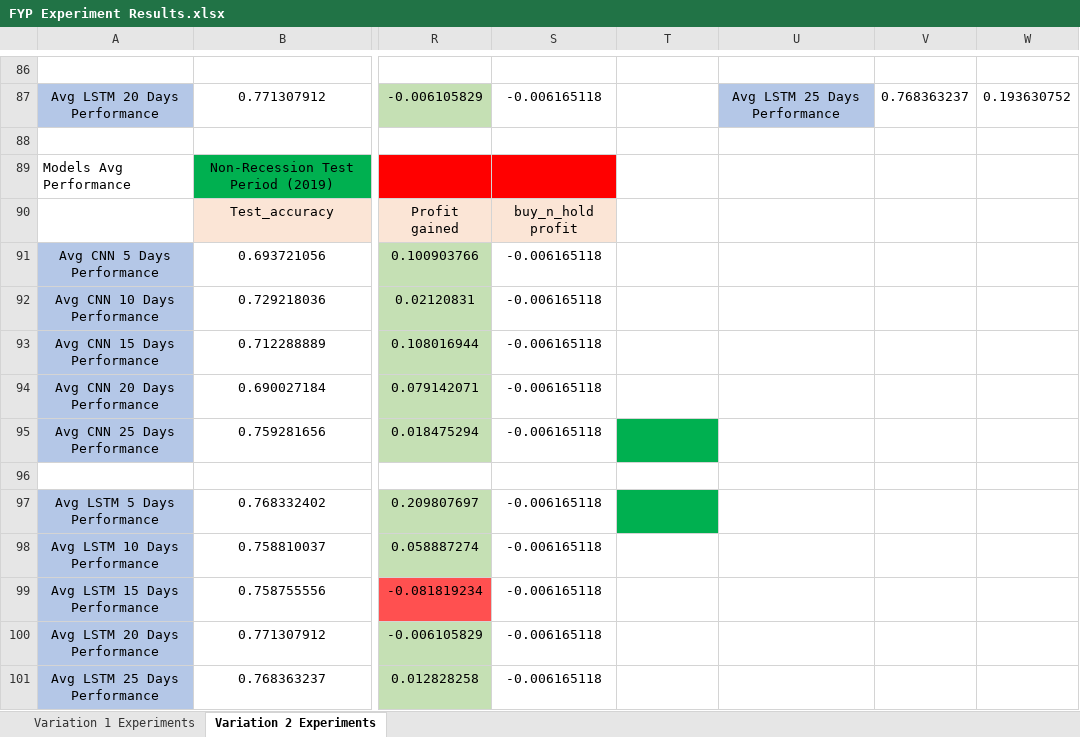
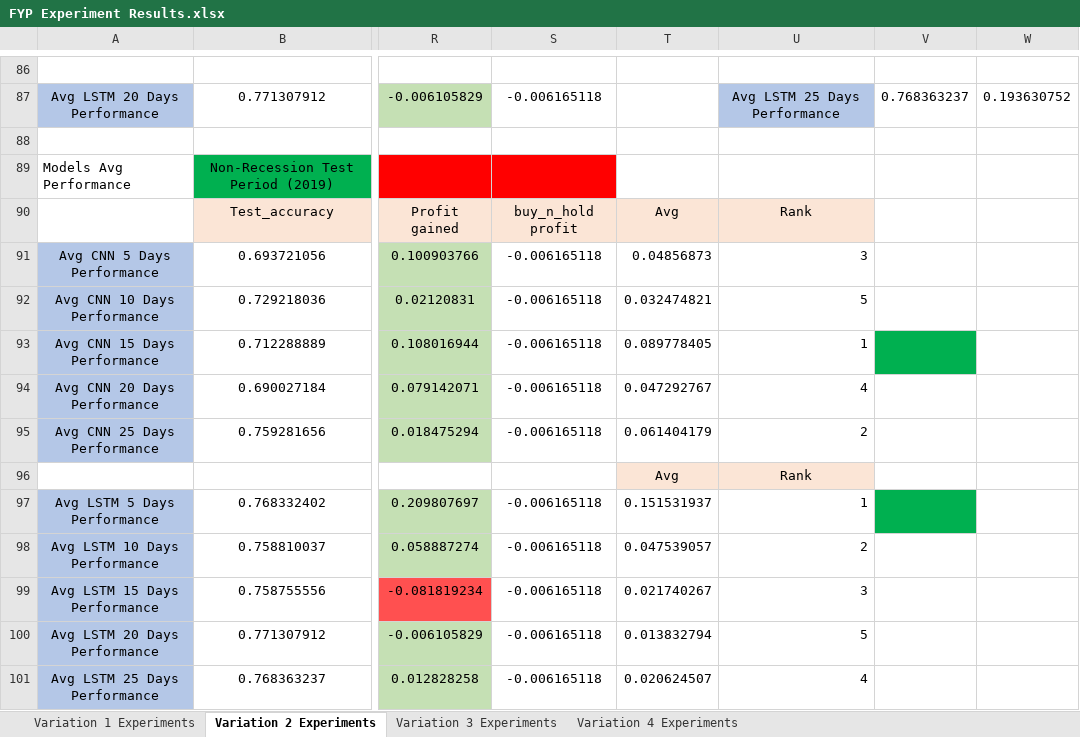
Before and after one commit to ShearmanChua/Difficulty-in-Deep-Learning, an Excel workbook: Difficulty in Learning/FYP Experiment Results.xlsx, sheet Variation 2 Experiments, drawn as a sheet; only a part is shown, gaps mark what is left out; values as stored, in another font and other column widths than the file's, no borders; rows hold the shown columns only; the diff names each change by its address in the sheet, - before the commit and + after, or states it on an @@ line.

Commit message:
Update FYP experiments results
Update FYP experiments results

```diff
--- a/Difficulty in Learning/FYP Experiment Results.xlsx (sheet Variation 2 Experiments)
+++ b/Difficulty in Learning/FYP Experiment Results.xlsx (sheet Variation 2 Experiments)
+sheet tab: Variation 3 Experiments
+sheet tab: Variation 4 Experiments
-T90: (empty)
+T90: Avg
-T90:U90 fill: none
+T90:U90 fill: #FBE5D6
-U90: (empty)
+U90: Rank
-T91: (empty)
+T91: 0.04856873
-U91: (empty)
+U91: 3
-T92: (empty)
+T92: 0.032474821
-U92: (empty)
+U92: 5
-T93: (empty)
+T93: 0.089778405
-U93: (empty)
+U93: 1
-V93 fill: none
+V93 fill: #00B050
-T94: (empty)
+T94: 0.047292767
-U94: (empty)
+U94: 4
-T95: (empty)
+T95: 0.061404179
-T95 fill: #00B050
+T95 fill: none
-U95: (empty)
+U95: 2
-row 96: (empty)
+row 96:  |  |  |  | Avg | Rank
-T96:U96 fill: none
+T96:U96 fill: #FBE5D6
-T97: (empty)
+T97: 0.151531937
-T97 fill: #00B050
+T97 fill: none
-U97: (empty)
+U97: 1
-V97 fill: none
+V97 fill: #00B050
-T98: (empty)
+T98: 0.047539057
-U98: (empty)
+U98: 2
-T99: (empty)
+T99: 0.021740267
-U99: (empty)
+U99: 3
-T100: (empty)
+T100: 0.013832794
-U100: (empty)
+U100: 5
-T101: (empty)
+T101: 0.020624507
-U101: (empty)
+U101: 4
```
Also changed, not shown: sheet Variation 1 Experiments.
